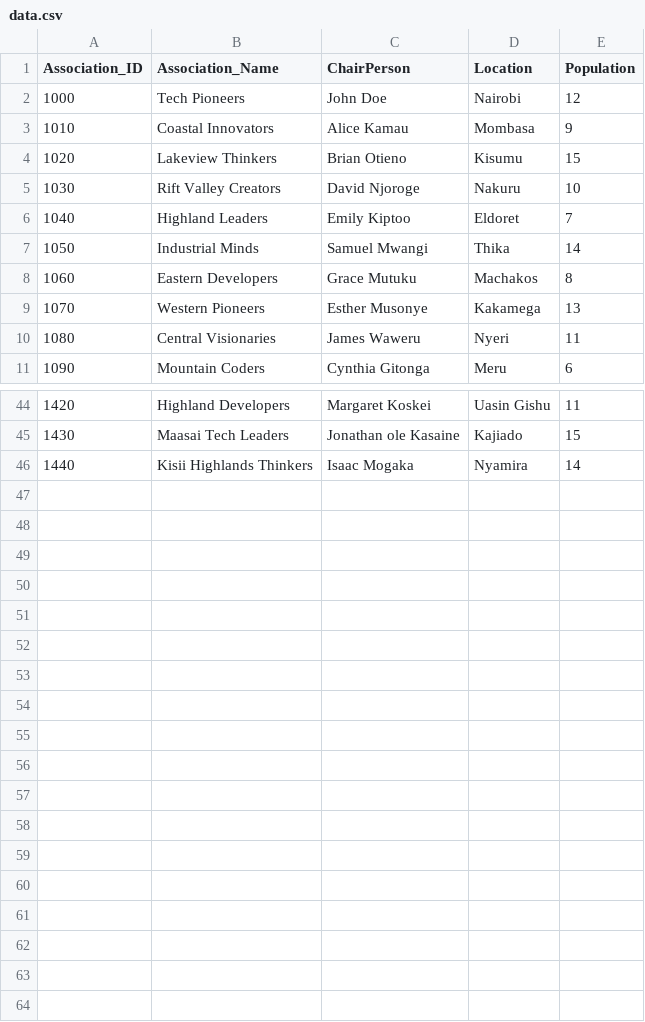
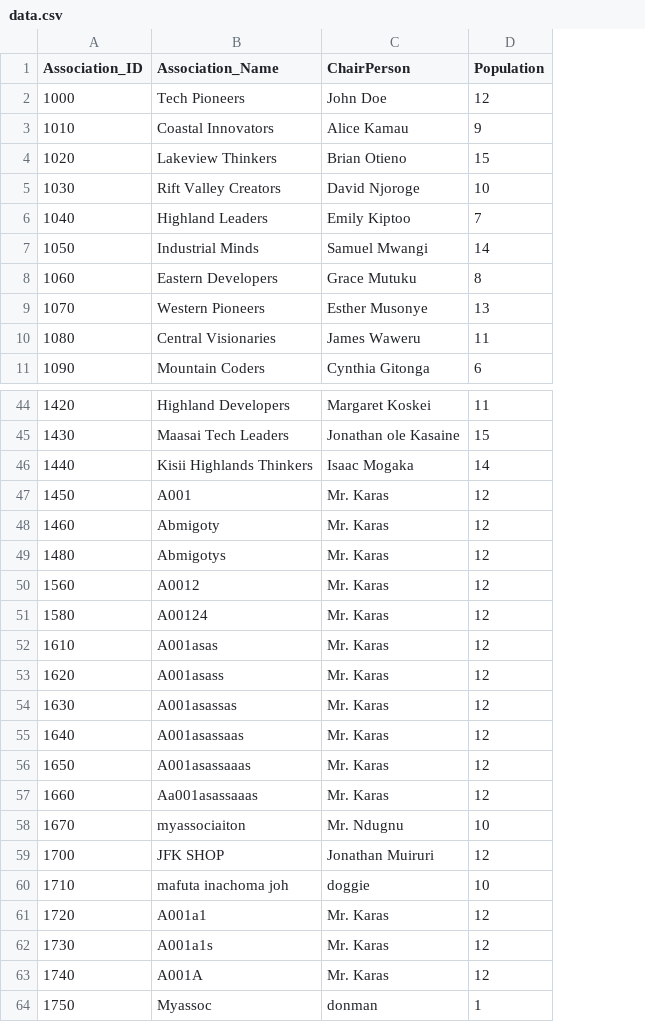
Before and after one commit to BrianKamauKahara/SQLDatabaseProjectPackage, a CSV file: db/csvs/data.csv, drawn as a sheet; only a part is shown, gaps mark what is left out; removed rows and columns are numbered as before the commit, all else as after; the diff names each change by its address in the sheet, - before the commit and + after, or states it on an @@ line.

```diff
--- a/db/csvs/data.csv
+++ b/db/csvs/data.csv
-column D (Location), rows 2-11: Nairobi | Mombasa | Kisumu | Nakuru | Eldoret | Thika | Machakos | Kakamega | Nyeri | Meru; rows 44-46: Uasin Gishu | Kajiado | Nyamira
+row 47: 1450 | A001 | Mr. Karas | 12
+row 48: 1460 | Abmigoty | Mr. Karas | 12
+row 49: 1480 | Abmigotys | Mr. Karas | 12
+row 50: 1560 | A0012 | Mr. Karas | 12
+row 51: 1580 | A00124 | Mr. Karas | 12
+row 52: 1610 | A001asas | Mr. Karas | 12
+row 53: 1620 | A001asass | Mr. Karas | 12
+row 54: 1630 | A001asassas | Mr. Karas | 12
+row 55: 1640 | A001asassaas | Mr. Karas | 12
+row 56: 1650 | A001asassaaas | Mr. Karas | 12
+row 57: 1660 | Aa001asassaaas | Mr. Karas | 12
+row 58: 1670 | myassociaiton | Mr. Ndugnu | 10
+row 59: 1700 | JFK SHOP | Jonathan Muiruri | 12
+row 60: 1710 | mafuta inachoma joh | doggie | 10
+row 61: 1720 | A001a1 | Mr. Karas | 12
+row 62: 1730 | A001a1s | Mr. Karas | 12
+row 63: 1740 | A001A | Mr. Karas | 12
+row 64: 1750 | Myassoc | donman | 1
```
Also changed, not shown: 13 other files.
